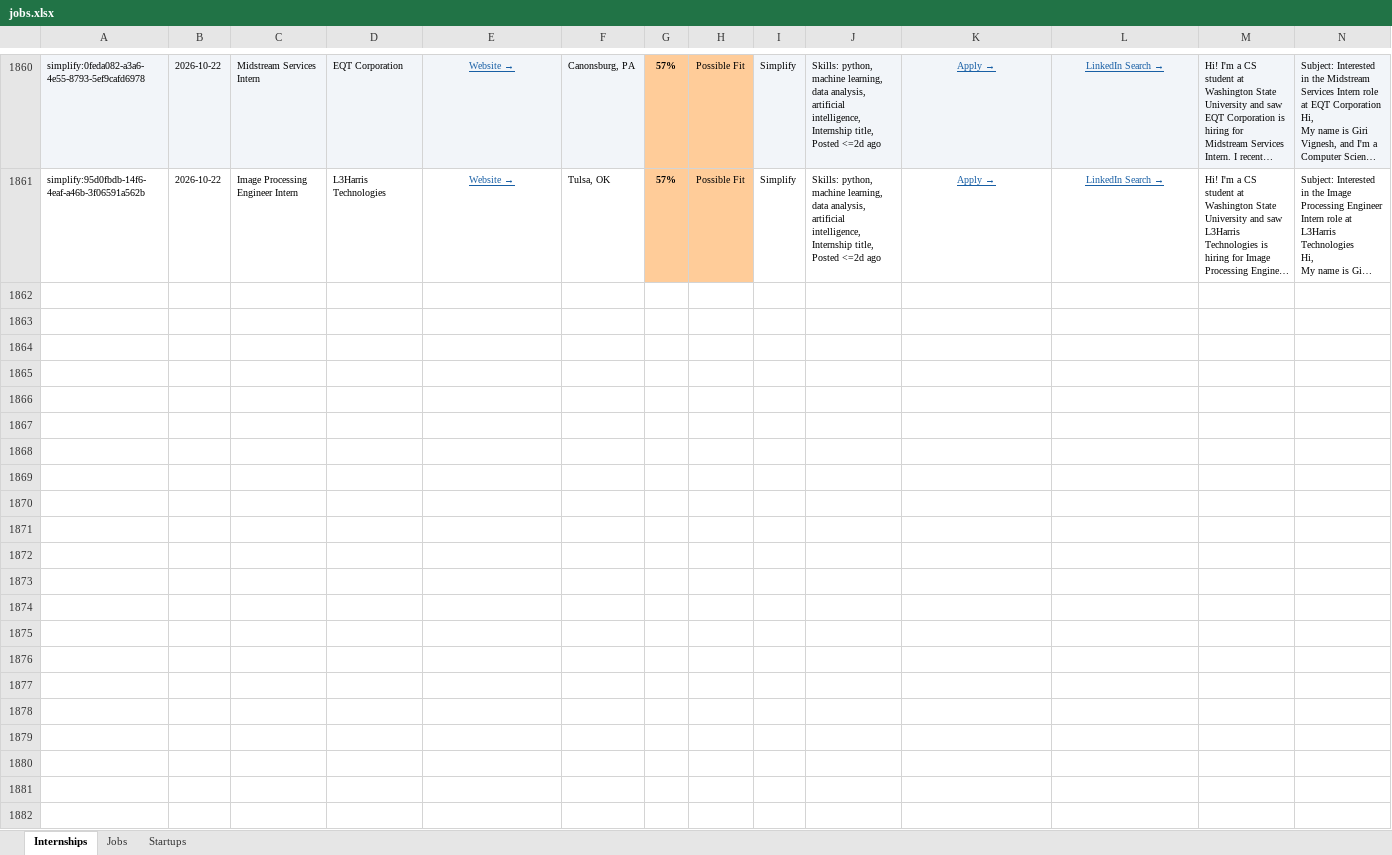
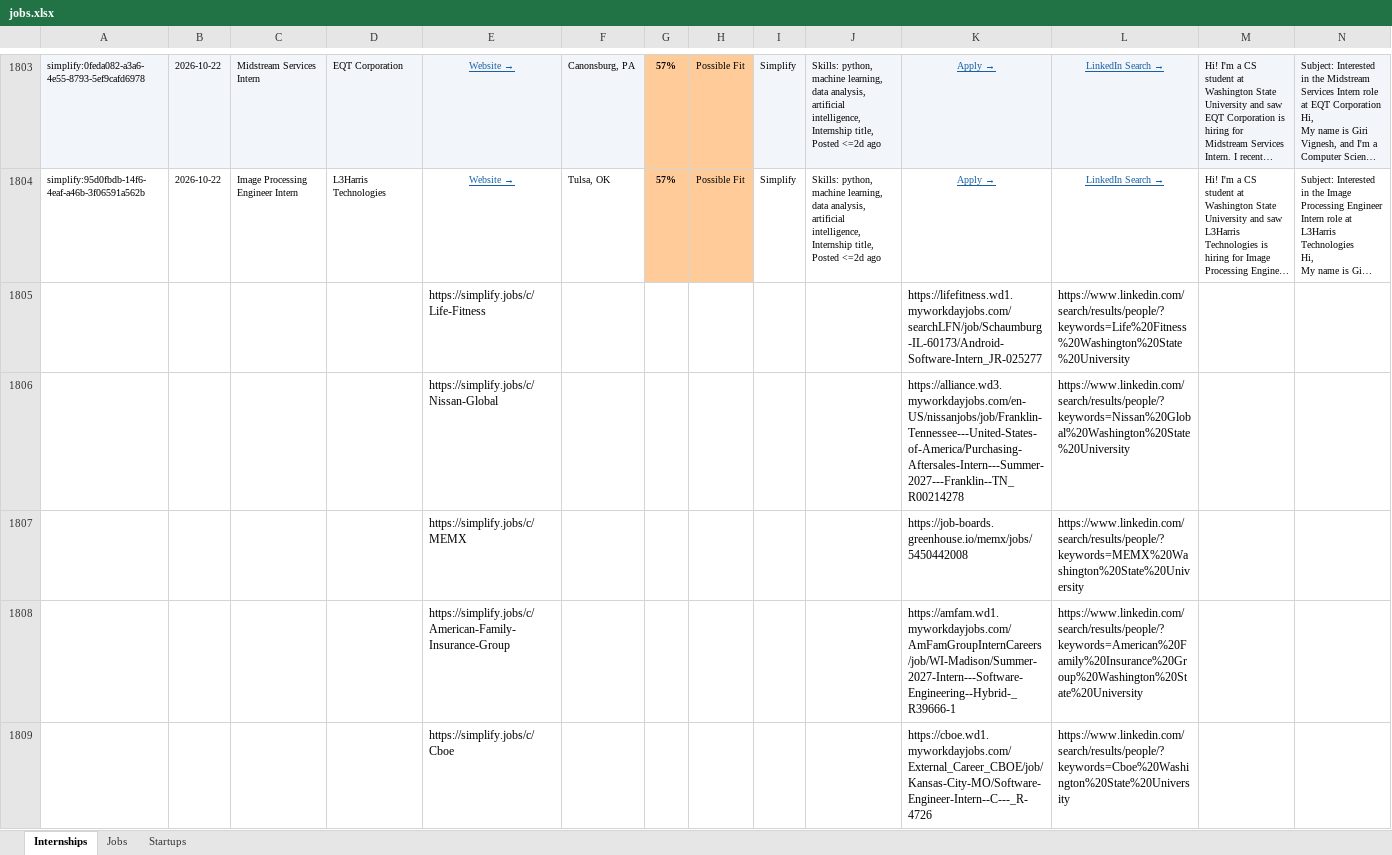
Before and after one commit to gvignesh286/26Jobs, an Excel workbook: jobs.xlsx, sheet Internships, drawn as a sheet; only a part is shown, gaps mark what is left out; long unchanged cells end in …; values as stored, in another font and other column widths than the file's, no borders; rows hold the shown columns only; the diff covers the shown part only; the diff names each change by its address in the sheet, - before the commit and + after, or states it on an @@ line.

```diff
--- a/jobs.xlsx (sheet Internships)
+++ b/jobs.xlsx (sheet Internships)
+row 1805:  |  |  |  | https://simplify.jobs/c/Life-Fitness |  |  |  |  |  | https://lifefitness.wd1.myworkdayjobs.com/searchLFN/job/Schaumburg-IL-60173/Android-Software-Intern_JR-025277 | https://www.linkedin.com/search/results/people/?keywords=Life%20Fitness%20Washington%20State%20University
+row 1806:  |  |  |  | https://simplify.jobs/c/Nissan-Global |  |  |  |  |  | https://alliance.wd3.myworkdayjobs.com/en-US/nissanjobs/job/Franklin-Tennessee---United-States-of-America/Purchasing-Aftersales-Intern---Summer-2027---Franklin--TN_R00214278 | https://www.linkedin.com/search/results/people/?keywords=Nissan%20Global%20Washington%20State%20University
+row 1807:  |  |  |  | https://simplify.jobs/c/MEMX |  |  |  |  |  | https://job-boards.greenhouse.io/memx/jobs/5450442008 | https://www.linkedin.com/search/results/people/?keywords=MEMX%20Washington%20State%20University
+row 1808:  |  |  |  | https://simplify.jobs/c/American-Family-Insurance-Group |  |  |  |  |  | https://amfam.wd1.myworkdayjobs.com/AmFamGroupInternCareers/job/WI-Madison/Summer-2027-Intern---Software-Engineering--Hybrid-_R39666-1 | https://www.linkedin.com/search/results/people/?keywords=American%20Family%20Insurance%20Group%20Washington%20State%20University
+row 1809:  |  |  |  | https://simplify.jobs/c/Cboe |  |  |  |  |  | https://cboe.wd1.myworkdayjobs.com/External_Career_CBOE/job/Kansas-City-MO/Software-Engineer-Intern--C---_R-4726 | https://www.linkedin.com/search/results/people/?keywords=Cboe%20Washington%20State%20University
```
Also changed, not shown: 100 added rows and 57 removed rows elsewhere in this sheet, sheet Startups, sheet Jobs.
